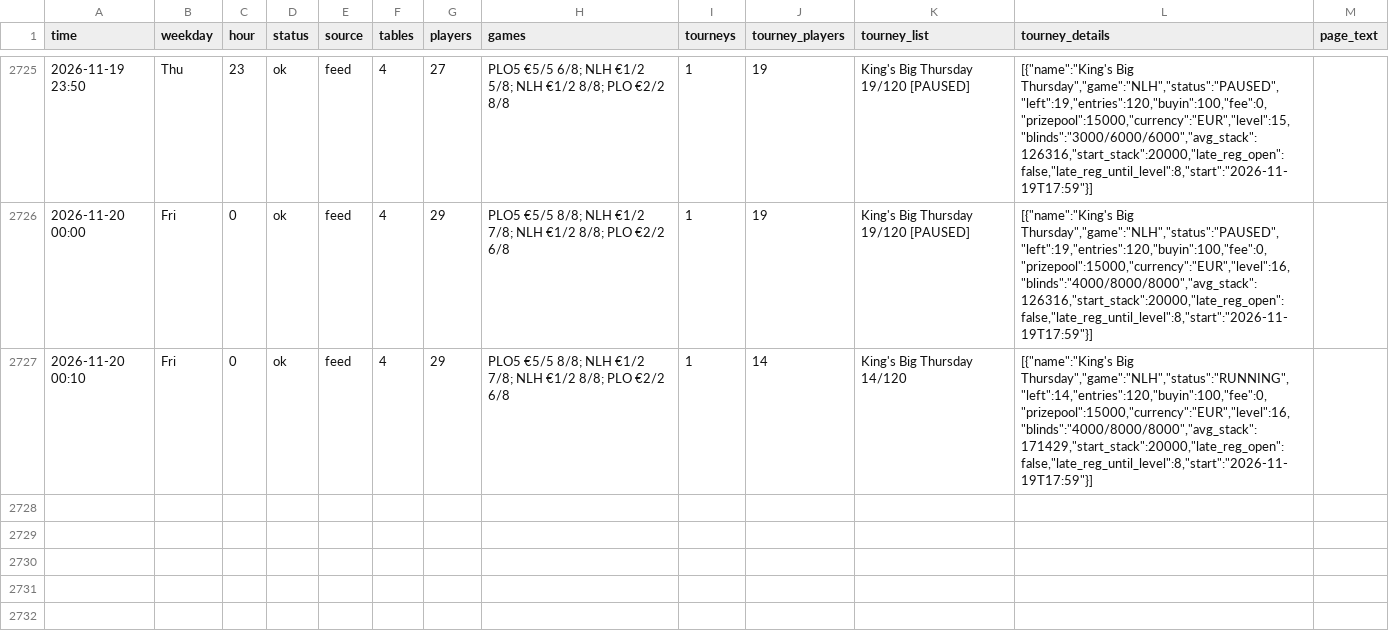
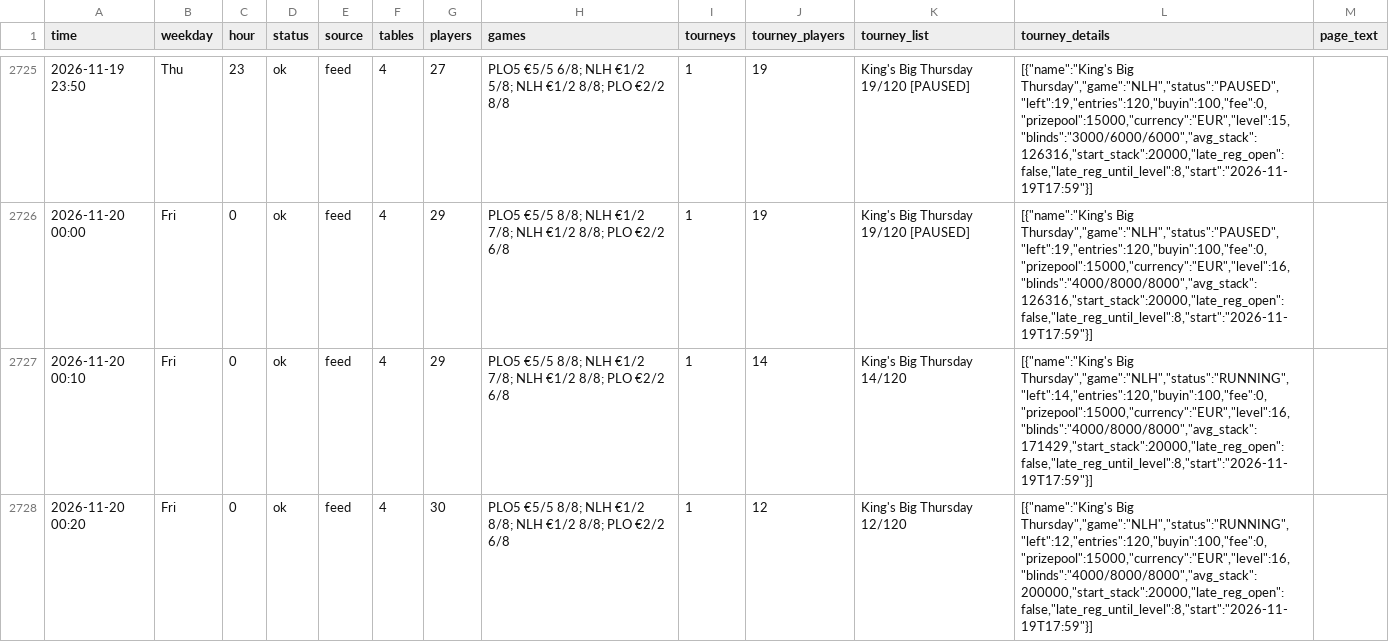
Before and after one commit to legendtoss/kings-tracker, a CSV file: data/2026-11.csv, drawn as a sheet; only a part is shown, gaps mark what is left out.

```diff
--- a/data/2026-11.csv
+++ b/data/2026-11.csv
@@ -2727 +2727,2 @@
 2026-11-20 00:10,Fri,0,ok,feed,4,29,PLO5 €5/5 8/8; NLH €1/2 7/8; NLH €1/2 8/8; PLO €2/2 6/8,1,14,King's Big Thursday 14/120,"[{""name"":""King's Big Thursday"",""game"":""NLH"",""status"":""RUNNING"",""left"":14,""entries"":120,""buyin"":100,""fee"":0,""prizepool"":15000,""currency"":""EUR"",""level"":16,""blinds"":""4000/8000/8000"",""avg_stack"":171429,""start_stack"":20000,""late_reg_open"":false,""late_reg_until_level"":8,""start"":""2026-11-19T17:59""}]",
+2026-11-20 00:20,Fri,0,ok,feed,4,30,PLO5 €5/5 8/8; NLH €1/2 8/8; NLH €1/2 8/8; PLO €2/2 6/8,1,12,King's Big Thursday 12/120,"[{""name"":""King's Big Thursday"",""game"":""NLH"",""status"":""RUNNING"",""left"":12,""entries"":120,""buyin"":100,""fee"":0,""prizepool"":15000,""currency"":""EUR"",""level"":16,""blinds"":""4000/8000/8000"",""avg_stack"":200000,""start_stack"":20000,""late_reg_open"":false,""late_reg_until_level"":8,""start"":""2026-11-19T17:59""}]",
```
Also changed, not shown: data/banco/2026-11.csv, data/cardcasino/2026-11.csv, 8 other files.
